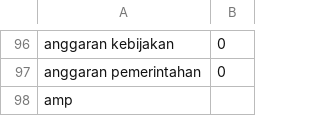
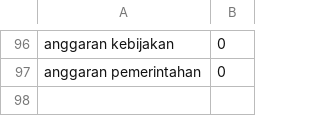
Before and after one commit to farisk28/Sentiment-Analysis-Pemerintahan-Kebijakan-Prabowo-melalui-X-dengan-metode-SVM-dan-Naive-Baiyes, a CSV file: Lexicon - Netral.csv, drawn as a sheet; only a part is shown, gaps mark what is left out.

```diff
--- a/Lexicon - Netral.csv
+++ b/Lexicon - Netral.csv
@@ -97,2 +97 @@ anggaran kebijakan,0
 anggaran pemerintahan,0
-amp,
```
Also changed, not shown: Lexicon - Negatif.csv, Lexicon - Positif.csv.
